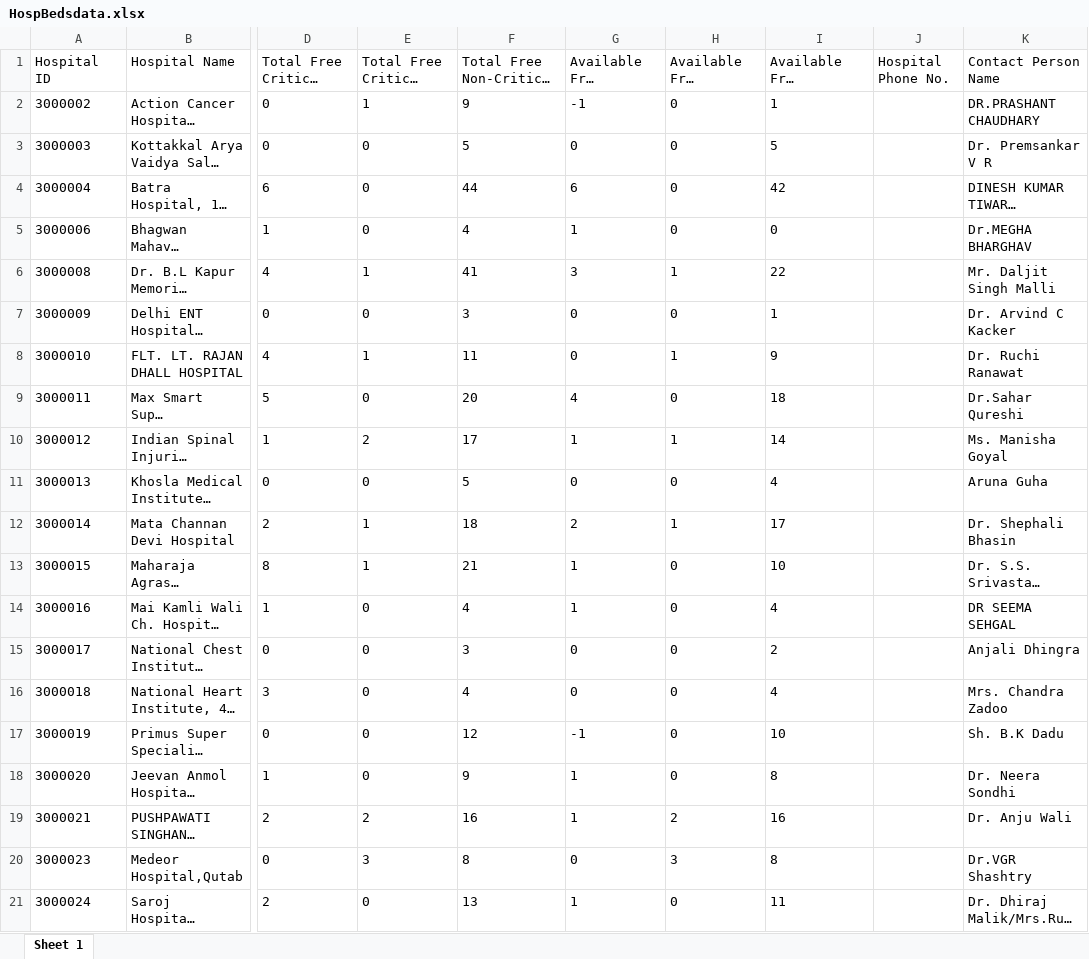
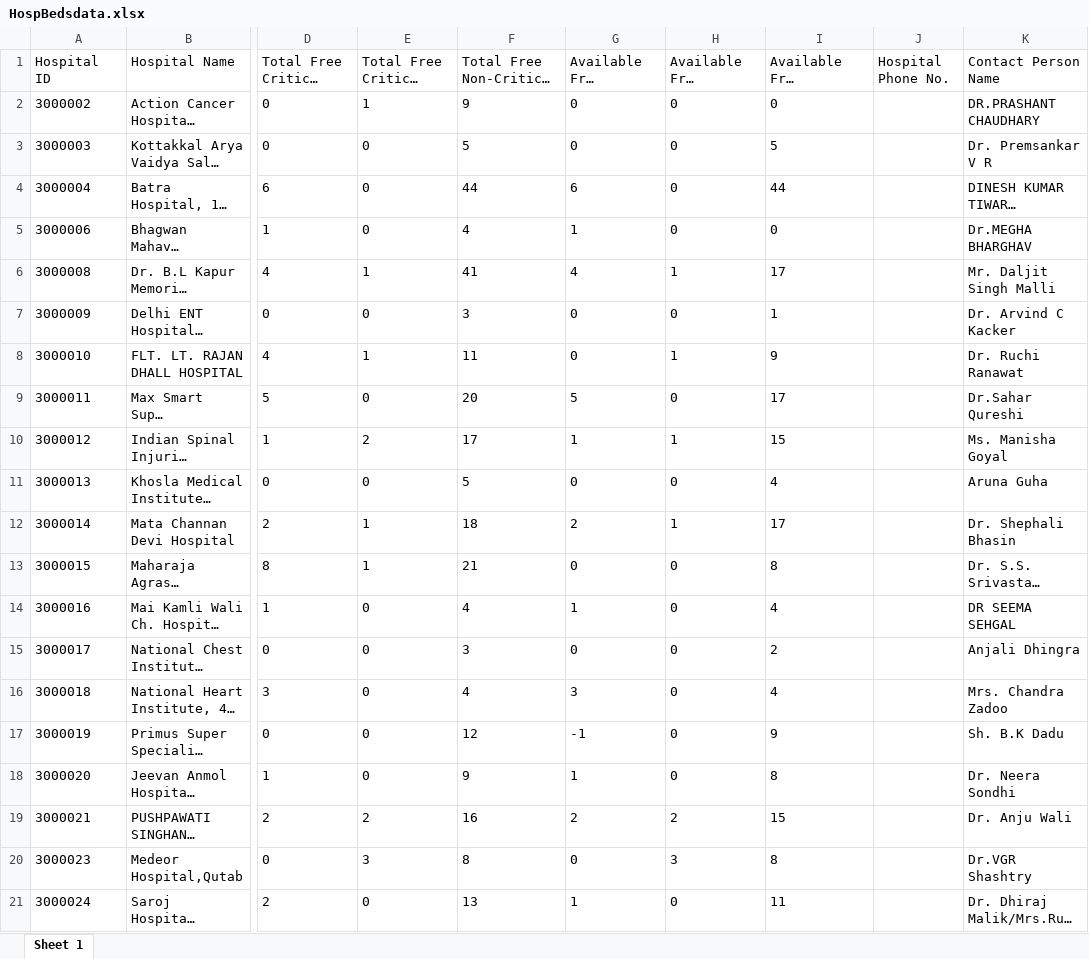
Before and after one commit to Amit-1998/DEV_PP_11, an Excel workbook: Module1/Hackathon1/HospBedsdata.xlsx, sheet Sheet 1, drawn as a sheet; only a part is shown, gaps mark what is left out; long unchanged cells end in …; values as stored, in another font and other column widths than the file's, no borders; the diff covers the shown part only; the diff names each change by its address in the sheet, - before the commit and + after, or states it on an @@ line.

```diff
--- a/Module1/Hackathon1/HospBedsdata.xlsx (sheet Sheet 1)
+++ b/Module1/Hackathon1/HospBedsdata.xlsx (sheet Sheet 1)
-G2: -1
+G2: 0
-I2 (Available Free Non-Critical Bed): 1
+I2 (Available Free Non-Critical Bed): 0
-I4 (Available Free Non-Critical Bed): 42
+I4 (Available Free Non-Critical Bed): 44
-G6: 3
+G6: 4
-I6 (Available Free Non-Critical Bed): 22
+I6 (Available Free Non-Critical Bed): 17
-G9: 4
+G9: 5
-I9 (Available Free Non-Critical Bed): 18
+I9 (Available Free Non-Critical Bed): 17
-I10 (Available Free Non-Critical Bed): 14
+I10 (Available Free Non-Critical Bed): 15
-G13: 1
+G13: 0
-I13 (Available Free Non-Critical Bed): 10
+I13 (Available Free Non-Critical Bed): 8
-G16: 0
+G16: 3
-I17 (Available Free Non-Critical Bed): 10
+I17 (Available Free Non-Critical Bed): 9
-G19: 1
+G19: 2
-I19 (Available Free Non-Critical Bed): 16
+I19 (Available Free Non-Critical Bed): 15
```
Also changed, not shown: 21 edited cells elsewhere in this sheet, 9 other files.
